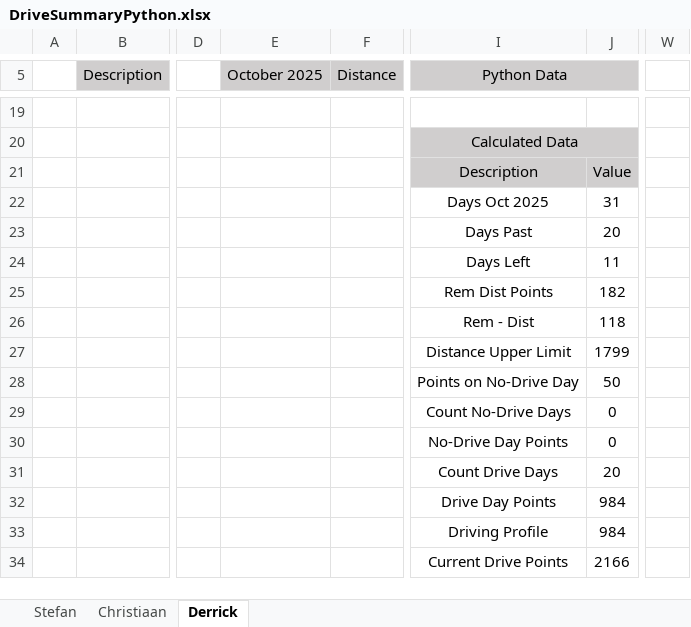
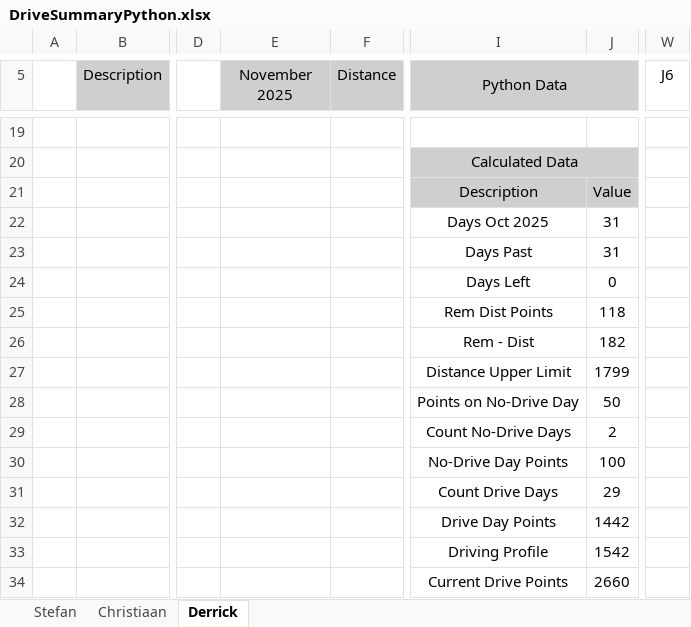
Before and after one commit to StefanObie/DriveDashboardPython, an Excel workbook: DriveSummaryPython.xlsx, sheet Derrick, drawn as a sheet; only a part is shown, gaps mark what is left out; values as stored, in another font and other column widths than the file's, no borders; conditional formats and table styles not drawn; the diff covers the shown part only; the diff names each change by its address in the sheet, - before the commit and + after, or states it on an @@ line.

```diff
--- a/DriveSummaryPython.xlsx (sheet Derrick)
+++ b/DriveSummaryPython.xlsx (sheet Derrick)
-E5: October 2025
+E5: November 2025
-W5: (empty)
+W5: J6
-J23: 20
+J23: 31
-J24: 11
+J24: 0
-J25: 182
+J25: 118
-J26: 118
+J26: 182
-J29: 0
+J29: 2
-J30: 0
+J30: 100
-J31: 20
+J31: 29
-J32: 984
+J32: 1442
-J33: 984
+J33: 1542
-J34: 2166
+J34: 2660
```
Also changed, not shown: 33 edited cells elsewhere in this sheet, sheet Stefan, sheet Christiaan, 1 other file.
